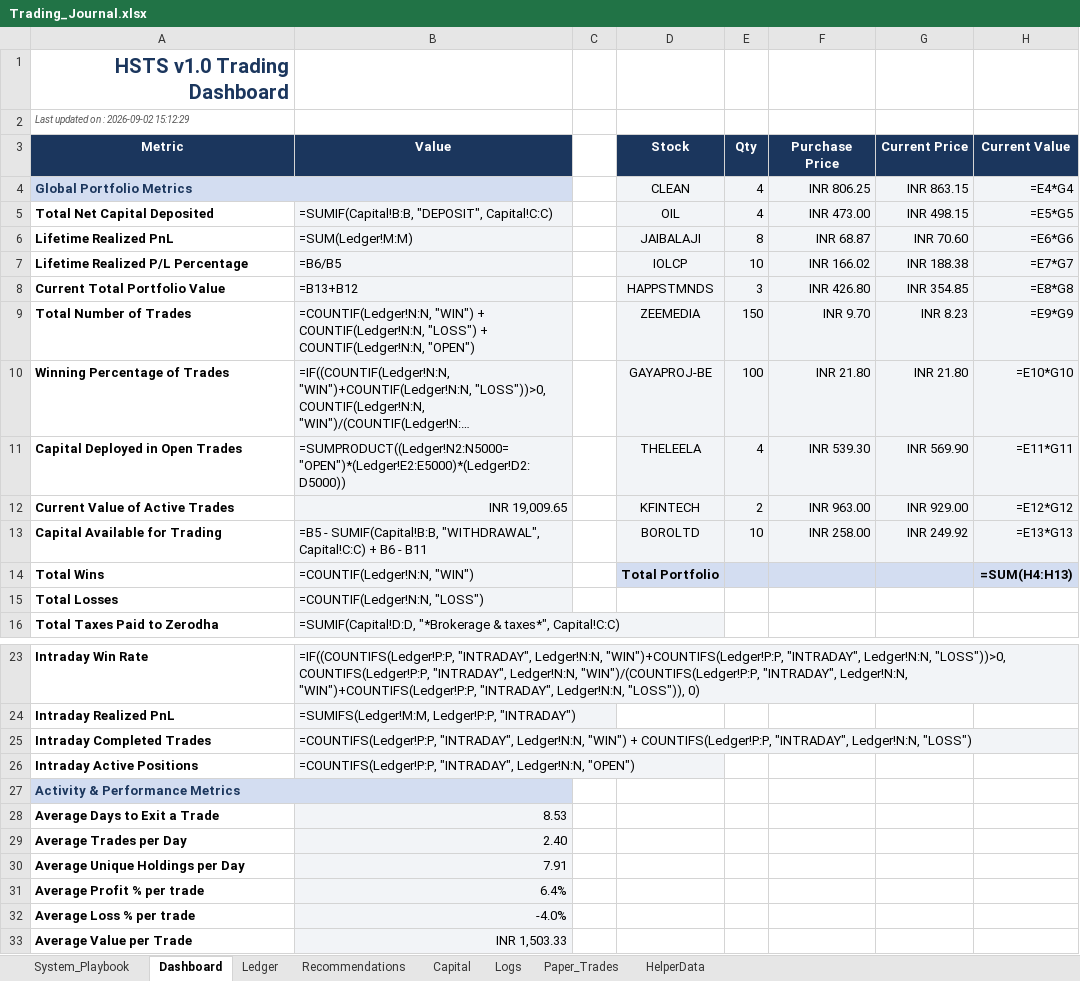
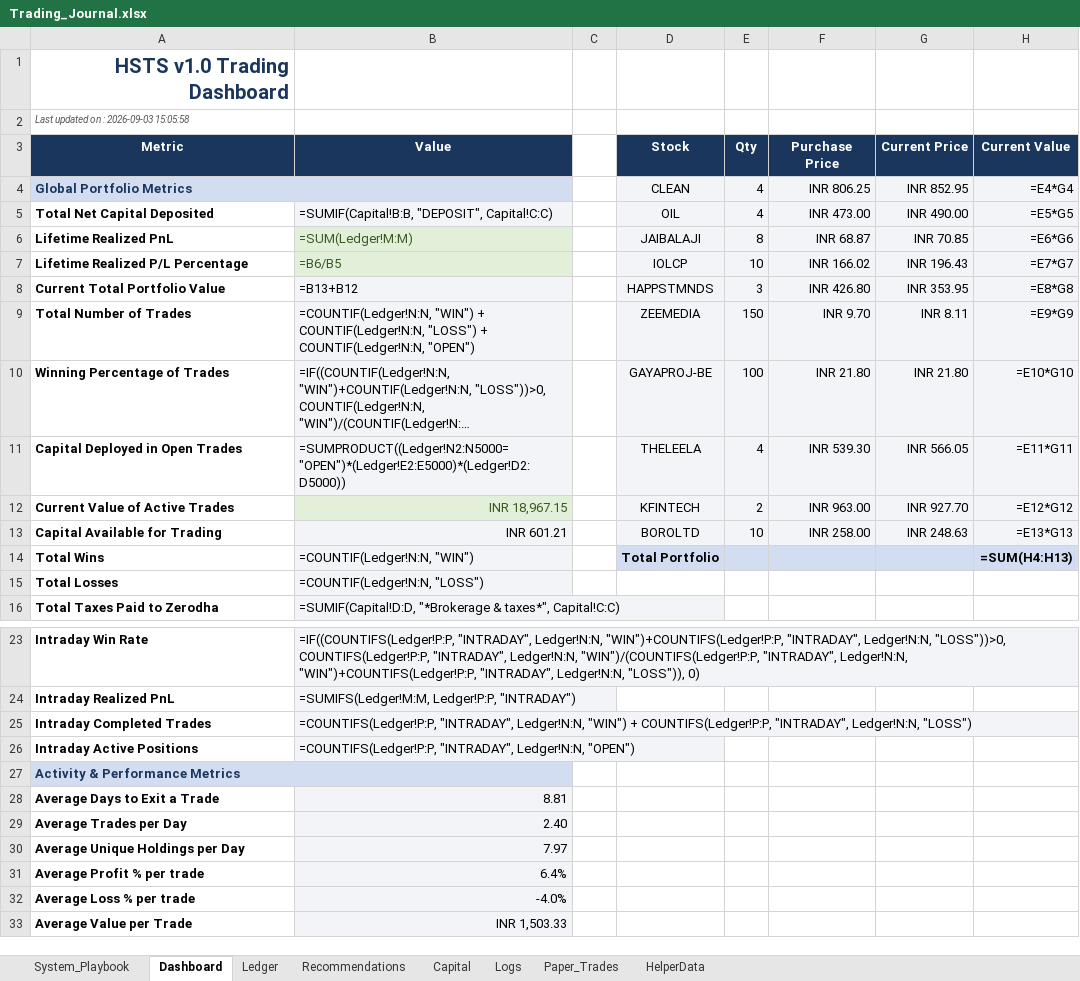
Before and after one commit to SyedTousifMasood/HalaalTrading, an Excel workbook: Trading_Journal.xlsx, sheet Dashboard, drawn as a sheet; only a part is shown, gaps mark what is left out; long unchanged cells end in …; values as stored, in another font and other column widths than the file's, no borders; formulas without a stored value are shown as written; charts and pictures not drawn; the diff names each change by its address in the sheet, - before the commit and + after, or states it on an @@ line.

```diff
--- a/Trading_Journal.xlsx (sheet Dashboard)
+++ b/Trading_Journal.xlsx (sheet Dashboard)
-A2 (Metric): Last updated on : 2026-09-02 15:12:29
+A2 (Metric): Last updated on : 2026-09-03 15:05:58
-G4 (Current Price): INR 863.15
+G4 (Current Price): INR 852.95
-G5 (Current Price): INR 498.15
+G5 (Current Price): INR 490.00
@@ B6:B7 fill: #F2F4F7 → #E2F0D9, text colour: black → #385723 @@
-G6 (Current Price): INR 70.60
+G6 (Current Price): INR 70.85
-G7 (Current Price): INR 188.38
+G7 (Current Price): INR 196.43
-G8 (Current Price): INR 354.85
+G8 (Current Price): INR 353.95
-G9 (Current Price): INR 8.23
+G9 (Current Price): INR 8.11
-G11 (Current Price): INR 569.90
+G11 (Current Price): INR 566.05
-B12 (Value): INR 19,009.65
+B12 (Value): INR 18,967.15
@@ B12 fill: #F2F4F7 → #E2F0D9, text colour: black → #385723 @@
-G12 (Current Price): INR 929.00
+G12 (Current Price): INR 927.70
-B13 (Value): =B5 - SUMIF(Capital!B:B, "WITHDRAWAL", Capital!C:C) + B6 - B11
+B13 (Value): INR 601.21
-G13 (Current Price): INR 249.92
+G13 (Current Price): INR 248.63
-B28 (Value): 8.53
+B28 (Value): 8.81
-B30 (Value): 7.91
+B30 (Value): 7.97
```
Also changed, not shown: charts or pictures.
